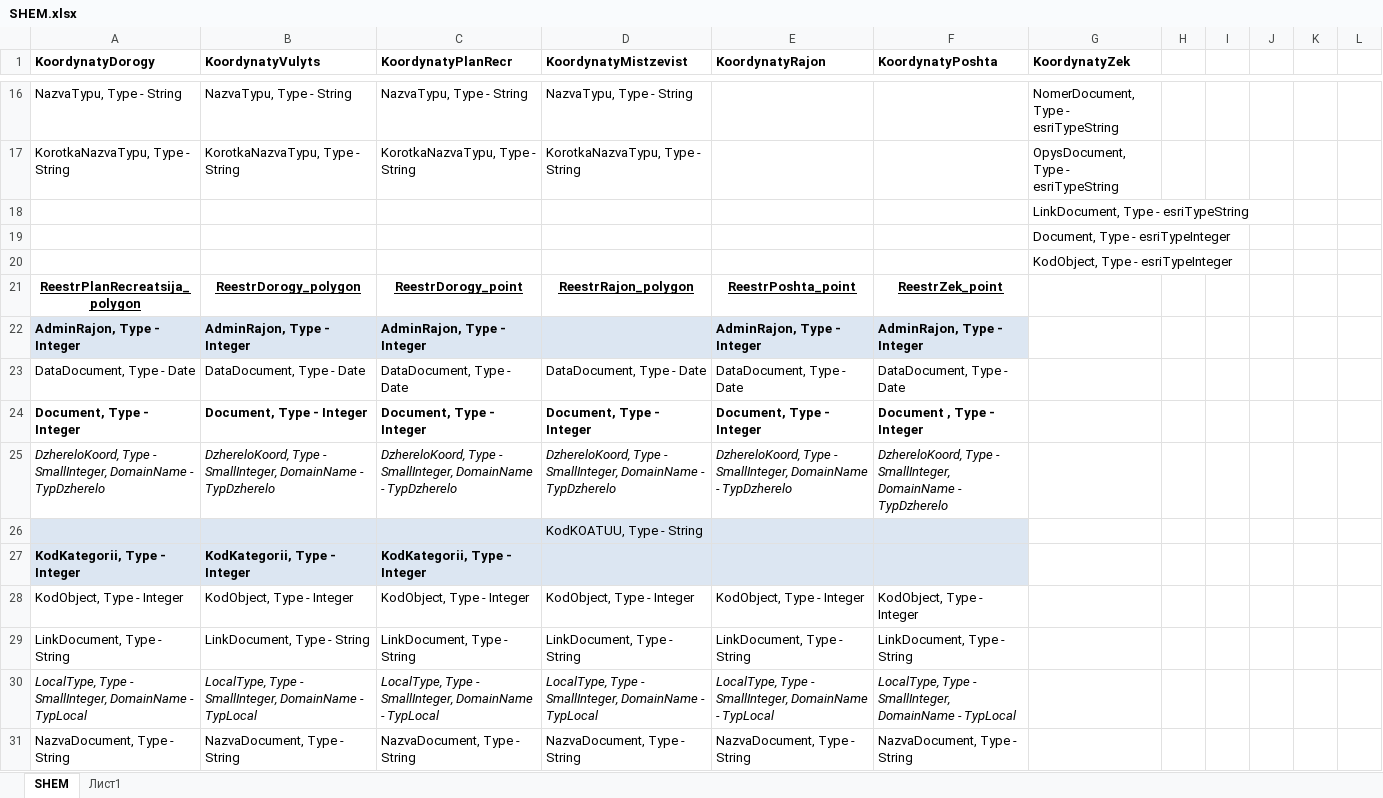
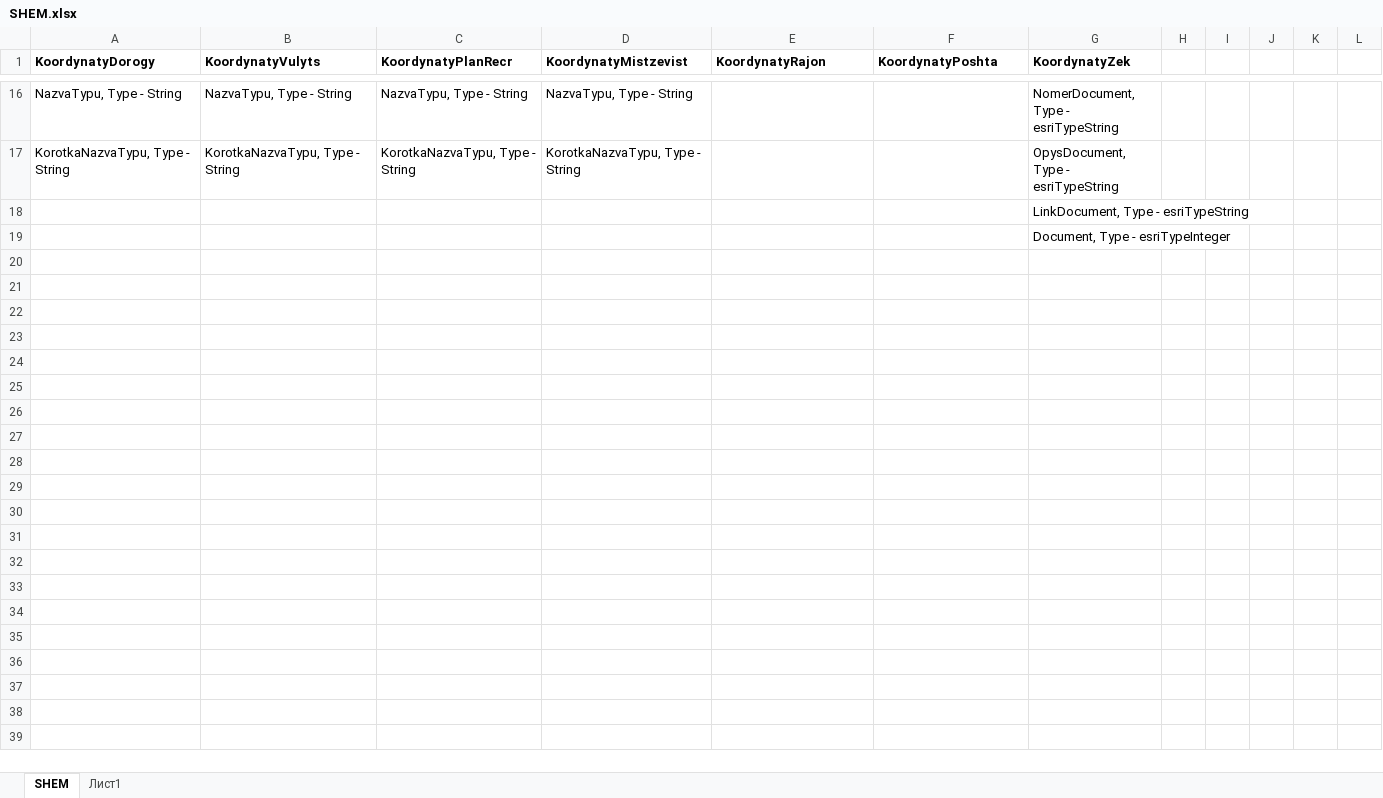
Before and after one commit to marmusevich/ArcGis_addin, an Excel workbook: WorckWithKadastr/SHEM.xlsx, sheet SHEM, drawn as a sheet; only a part is shown, gaps mark what is left out; the shorter side is filled out with more unchanged rows; values as stored, in another font and other column widths than the file's, no borders; the diff covers the shown part only; the diff names each change by its address in the sheet, - before the commit and + after, or states it on an @@ line.

Commit message:
shem

```diff
--- a/WorckWithKadastr/SHEM.xlsx (sheet SHEM)
+++ b/WorckWithKadastr/SHEM.xlsx (sheet SHEM)
-row 20:  |  |  |  |  |  | KodObject, Type - esriTypeInteger
-row 21: ReestrPlanRecreatsija_polygon | ReestrDorogy_polygon | ReestrDorogy_point | ReestrRajon_polygon | ReestrPoshta_point | ReestrZek_point
-row 22: AdminRajon, Type - Integer | AdminRajon, Type - Integer | AdminRajon, Type - Integer |  | AdminRajon, Type - Integer | AdminRajon, Type - Integer
-row 23: DataDocument, Type - Date | DataDocument, Type - Date | DataDocument, Type - Date | DataDocument, Type - Date | DataDocument, Type - Date | DataDocument, Type - Date
-row 24: Document, Type - Integer | Document, Type - Integer | Document, Type - Integer | Document, Type - Integer | Document, Type - Integer | Document , Type - Integer
-row 25: DzhereloKoord, Type - SmallInteger, DomainName - TypDzherelo | DzhereloKoord, Type - SmallInteger, DomainName - TypDzherelo | DzhereloKoord, Type - SmallInteger, DomainName - TypDzherelo | DzhereloKoord, Type - SmallInteger, DomainName - TypDzherelo | DzhereloKoord, Type - SmallInteger, DomainName - TypDzherelo | DzhereloKoord, Type - SmallInteger, DomainName - TypDzherelo
-row 26:  |  |  | KodKOATUU, Type - String
-row 27: KodKategorii, Type - Integer | KodKategorii, Type - Integer | KodKategorii, Type - Integer
-row 28: KodObject, Type - Integer | KodObject, Type - Integer | KodObject, Type - Integer | KodObject, Type - Integer | KodObject, Type - Integer | KodObject, Type - Integer
-row 29: LinkDocument, Type - String | LinkDocument, Type - String | LinkDocument, Type - String | LinkDocument, Type - String | LinkDocument, Type - String | LinkDocument, Type - String
-row 30: LocalType, Type - SmallInteger, DomainName - TypLocal | LocalType, Type - SmallInteger, DomainName - TypLocal | LocalType, Type - SmallInteger, DomainName - TypLocal | LocalType, Type - SmallInteger, DomainName - TypLocal | LocalType, Type - SmallInteger, DomainName - TypLocal | LocalType, Type - SmallInteger, DomainName - TypLocal
-row 31: NazvaDocument, Type - String | NazvaDocument, Type - String | NazvaDocument, Type - String | NazvaDocument, Type - String | NazvaDocument, Type - String | NazvaDocument, Type - String
```
Also changed, not shown: 11 removed rows elsewhere in this sheet, sheet Лист1.
